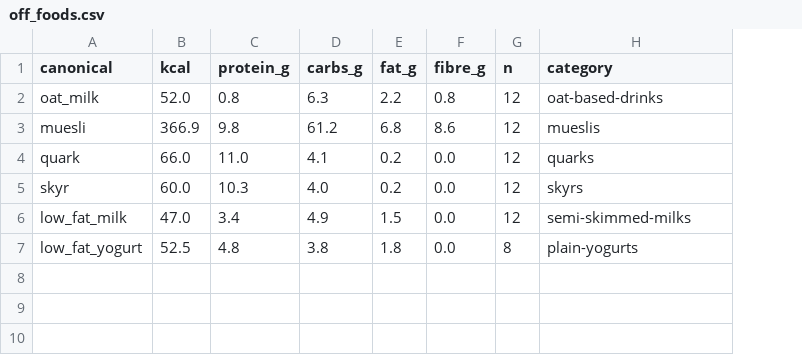
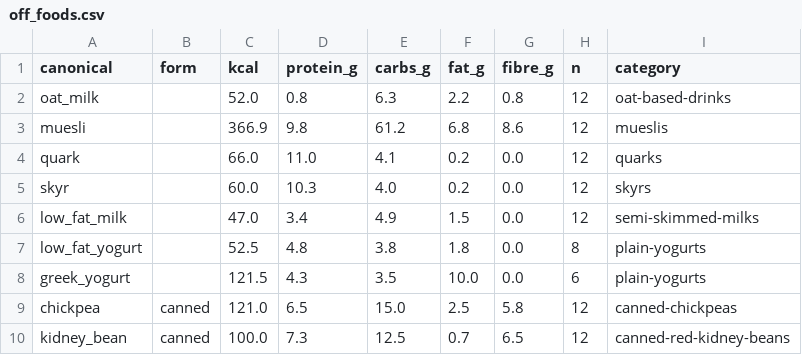
Before and after one commit to rocky2397/forkcast, a CSV file: backend/scripts/off_foods.csv, drawn as a sheet; the diff names each change by its address in the sheet, - before the commit and + after, or states it on an @@ line.

```diff
--- a/backend/scripts/off_foods.csv
+++ b/backend/scripts/off_foods.csv
+column B (form), empty
+row 8: greek_yogurt |  | 121.5 | 4.3 | 3.5 | 10.0 | 0.0 | 6 | plain-yogurts
+row 9: chickpea | canned | 121.0 | 6.5 | 15.0 | 2.5 | 5.8 | 12 | canned-chickpeas
+row 10: kidney_bean | canned | 100.0 | 7.3 | 12.5 | 0.7 | 6.5 | 12 | canned-red-kidney-beans
```
Also changed, not shown: 13 other files.
